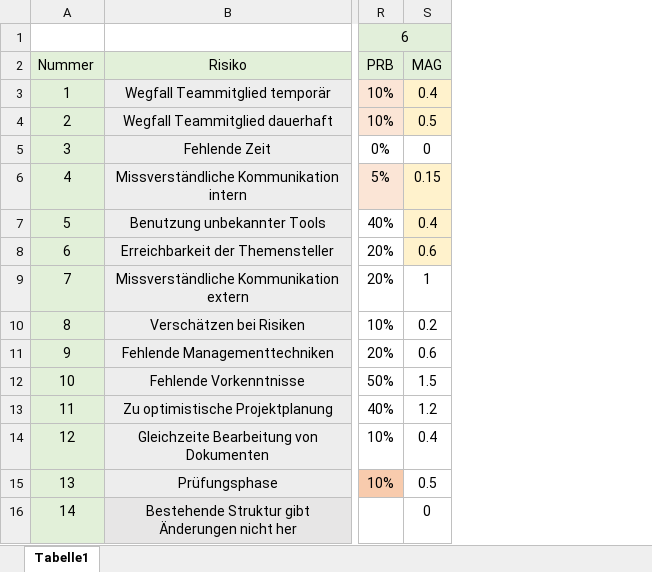
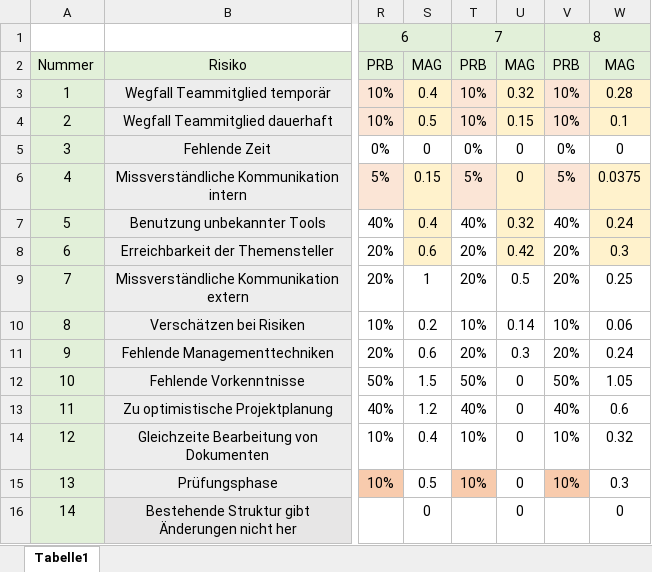
Before and after one commit to ManuelaZiesche/SE-RE-I4, an Excel workbook: docs/project_management/Risikoliste.xlsx, sheet Tabelle1, drawn as a sheet; only a part is shown, gaps mark what is left out; values as stored, in another font and other column widths than the file's, no borders; the diff names each change by its address in the sheet, - before the commit and + after, or states it on an @@ line.

```diff
--- a/docs/project_management/Risikoliste.xlsx (sheet Tabelle1)
+++ b/docs/project_management/Risikoliste.xlsx (sheet Tabelle1)
+column T, rows 1-15: 7 | PRB | 10% | 10% | 0% | 5% | 40% | 20% | 20% | 10% | 20% | 50% | 40% | 10% | 10%
+column U, rows 2-16: MAG | 0.32 | 0.15 | 0 | 0 | 0.32 | 0.42 | 0.5 | 0.14 | 0.3 | 0 | 0 | 0 | 0 | 0
+column V, rows 1-15: 8 | PRB | 10% | 10% | 0% | 5% | 40% | 20% | 20% | 10% | 20% | 50% | 40% | 10% | 10%
+column W, rows 2-16: MAG | 0.28 | 0.1 | 0 | 0.0375 | 0.24 | 0.3 | 0.25 | 0.06 | 0.24 | 1.05 | 0.6 | 0.32 | 0.3 | 0
```
Also changed, not shown: 2 other files.
